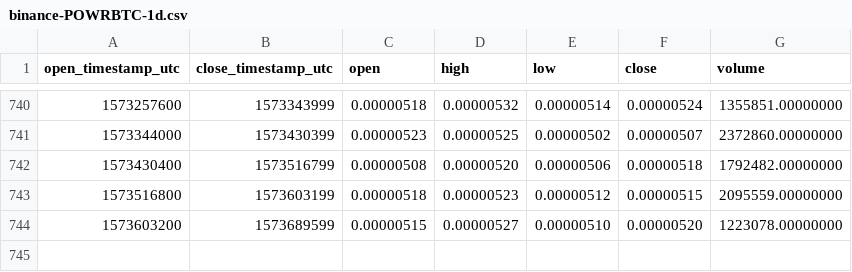
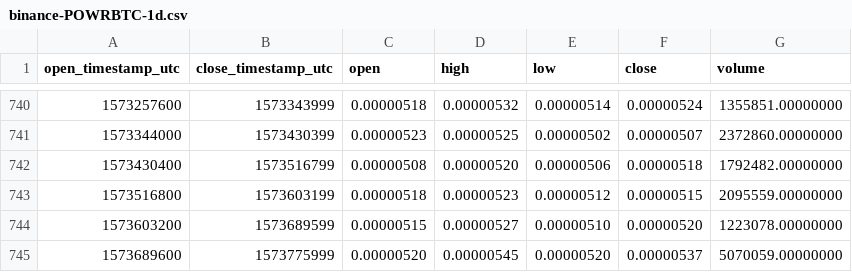
Before and after one commit to cryptobigbro/binance-POWRBTC, a CSV file: binance-POWRBTC-1d.csv, drawn as a sheet; only a part is shown, gaps mark what is left out.

Commit message:
Update OHLCV data.

```diff
--- a/binance-POWRBTC-1d.csv
+++ b/binance-POWRBTC-1d.csv
@@ -744 +744,2 @@ open_timestamp_utc,close_timestamp_utc,open,high,low,close,volume
 1573603200,1573689599,0.00000515,0.00000527,0.00000510,0.00000520,1223078.00000000
+1573689600,1573775999,0.00000520,0.00000545,0.00000520,0.00000537,5070059.00000000
```
Also changed, not shown: 1 other file.
